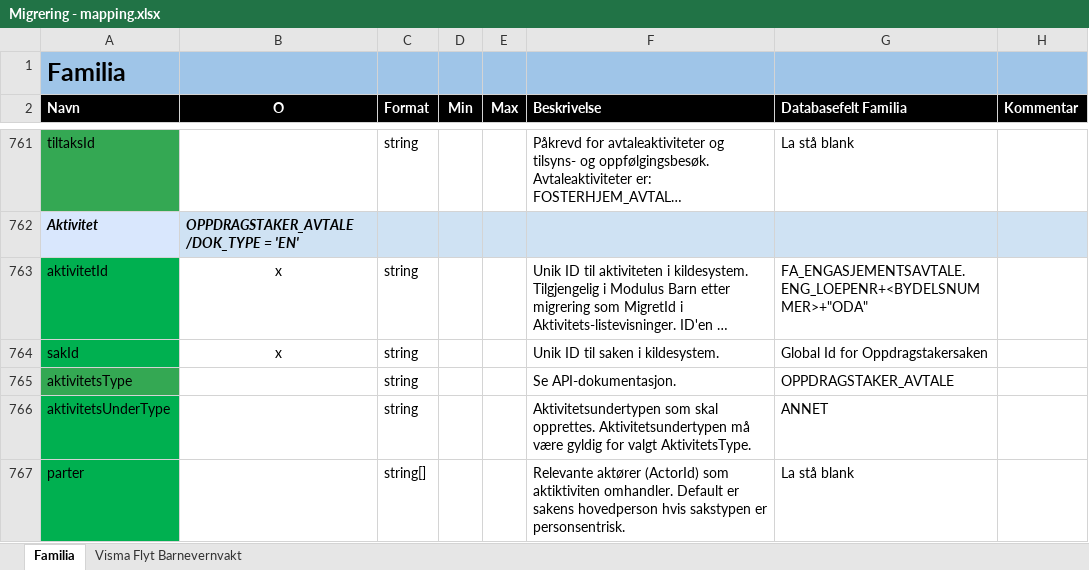
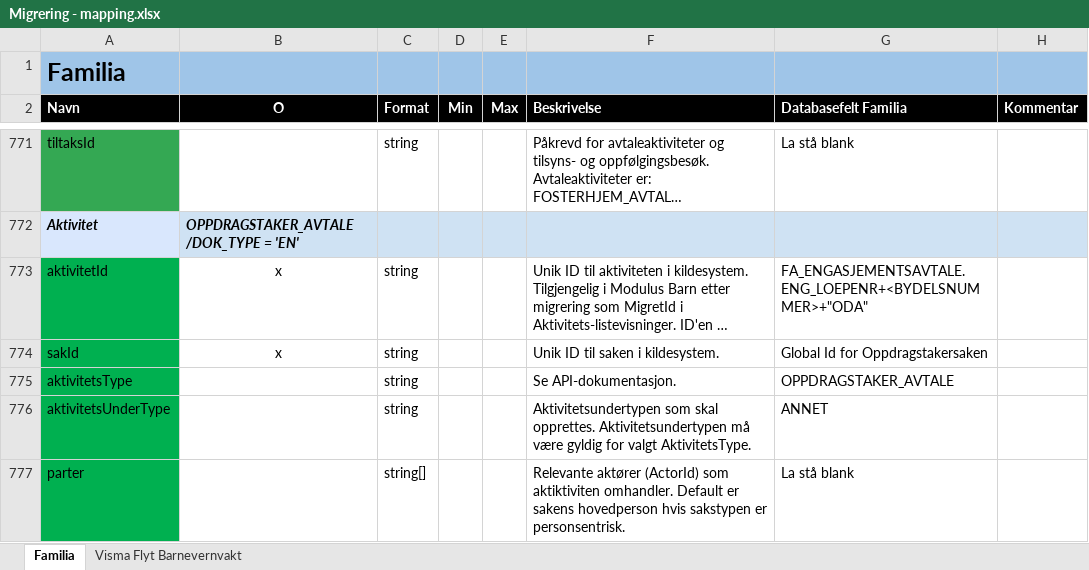
Before and after one commit to oslohel/uttrekk, an Excel workbook: Migrering - mapping.xlsx, sheet Familia, drawn as a sheet; only a part is shown, gaps mark what is left out; long unchanged cells end in …; values as stored, in another font and other column widths than the file's, no borders; addresses are those after the commit; the diff covers the shown part only; the diff names each change by its address in the sheet, - before the commit and + after, or states it on an @@ line.

```diff
--- a/Migrering - mapping.xlsx (sheet Familia)
+++ b/Migrering - mapping.xlsx (sheet Familia)
-A775 fill: #34A853
+A775 fill: #00B050
```
Also changed, not shown: 15 added rows and cell formats elsewhere in this sheet, sheet Visma Flyt Barnevernvakt, 4 other files.
